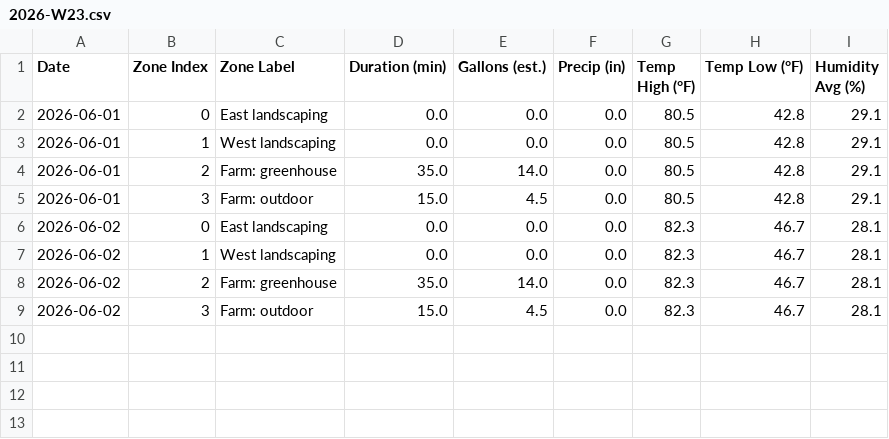
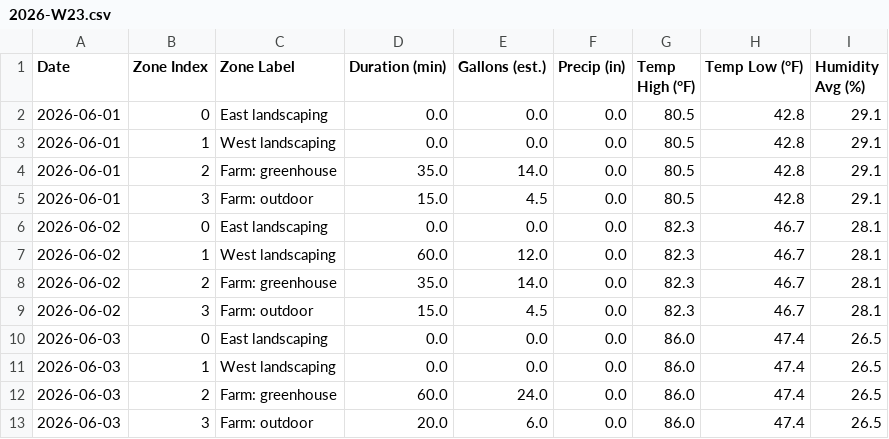
Before and after one commit to townsite-urban-farm/tuf-irrigation-data, a CSV file: reports/weekly/2026-W23.csv, drawn as a sheet.

```diff
--- a/reports/weekly/2026-W23.csv
+++ b/reports/weekly/2026-W23.csv
@@ -6,4 +6,8 @@ Date,Zone Index,Zone Label,Duration (min),Gallons (est.),Precip (in),Temp High (
 2026-06-02,0,East landscaping,0.0,0.0,0.0,82.3,46.7,28.1
-2026-06-02,1,West landscaping,0.0,0.0,0.0,82.3,46.7,28.1
+2026-06-02,1,West landscaping,60.0,12.0,0.0,82.3,46.7,28.1
 2026-06-02,2,Farm: greenhouse,35.0,14.0,0.0,82.3,46.7,28.1
 2026-06-02,3,Farm: outdoor,15.0,4.5,0.0,82.3,46.7,28.1
+2026-06-03,0,East landscaping,0.0,0.0,0.0,86.0,47.4,26.5
+2026-06-03,1,West landscaping,0.0,0.0,0.0,86.0,47.4,26.5
+2026-06-03,2,Farm: greenhouse,60.0,24.0,0.0,86.0,47.4,26.5
+2026-06-03,3,Farm: outdoor,20.0,6.0,0.0,86.0,47.4,26.5
```
Also changed, not shown: reports/all-weeks.csv, 2 other files.
